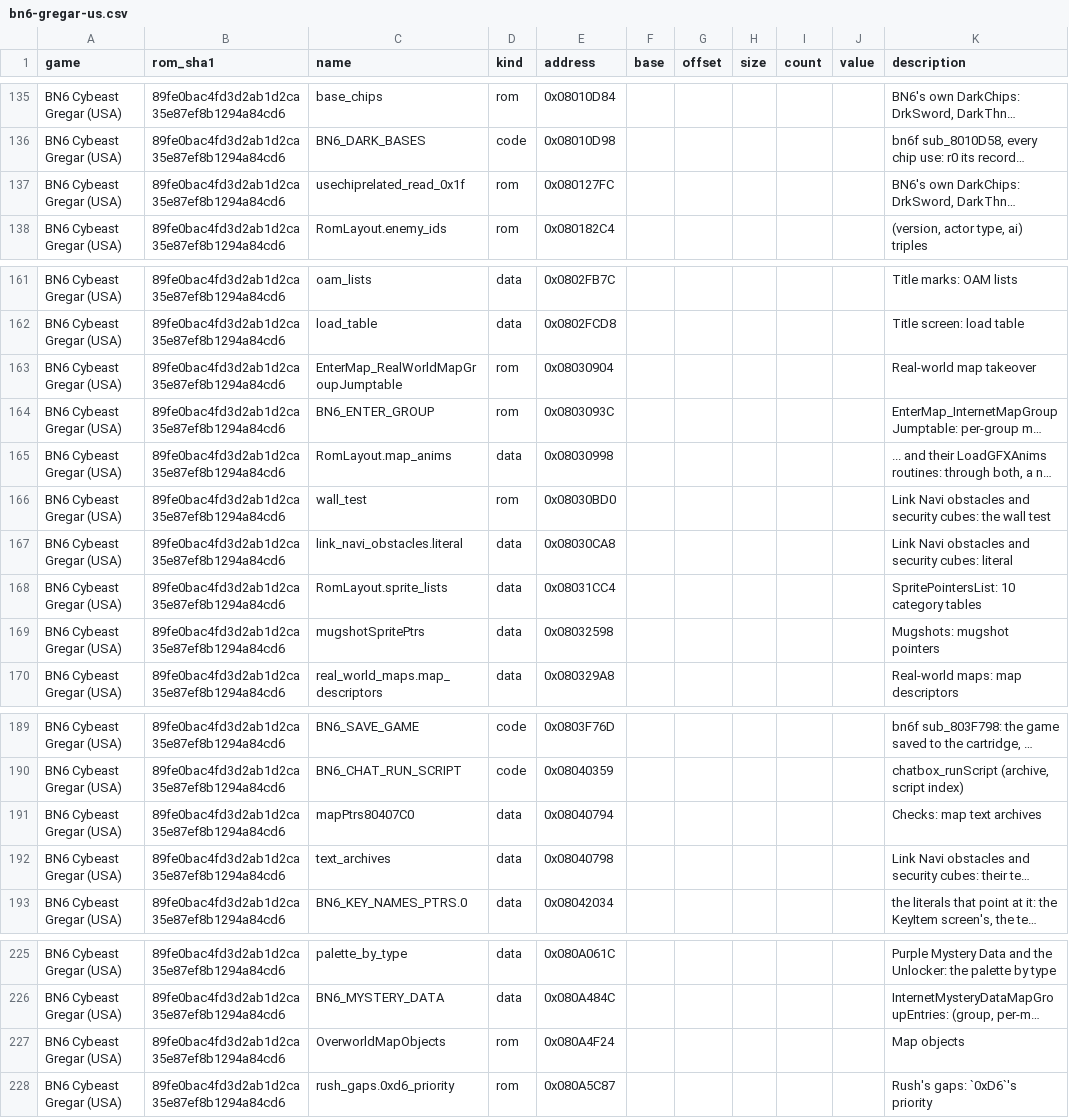
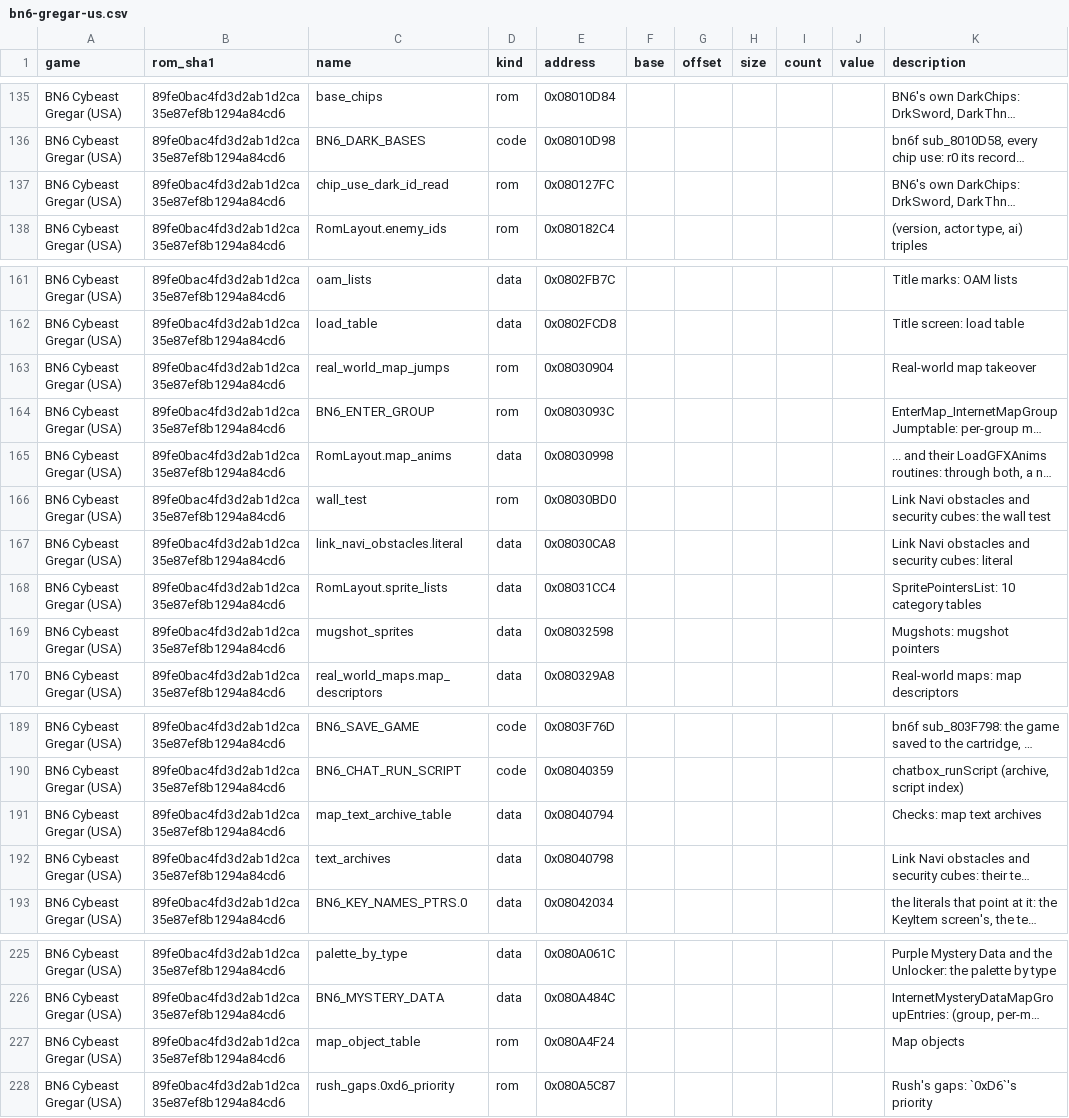
Before and after one commit to saschb2b/Mega-Man-Battle-Network-Cyberworld-Endless, a CSV file: docs/symbols/bn6-gregar-us.csv, drawn as a sheet; only a part is shown, gaps mark what is left out; long unchanged cells end in …; the diff covers the shown part only; the diff names each change by its address in the sheet, - before the commit and + after, or states it on an @@ line.

Commit message:
docs/symbols names the addresses ROM_DATA.md cites by dism-exe's labels in our own words
The owner's call: the committed symbols name nothing by bn6f's labels,
whose repository carries no licence. 16 of BN6's and 2 of BN5's came
from them through ROM_DATA.md's citations (EnterMap, main_awaitFrame,
checkThenStartBattle, BN5's StartBattle ...) or a chip's name
(DarkInvs_2-5): tools/symbols.py now names them from OWN_NAMES (map_enter,
frame_wait, battle_check_start, battle_start, dark_invis_control,
time_freeze_object ...), and a label of that kind it does not list
becomes the row's words and the address, never a name. Their
descriptions drop the label; the verify text keeps ROM_DATA.md's
citations, as SOURCES.md allows.

```diff
--- a/docs/symbols/bn6-gregar-us.csv
+++ b/docs/symbols/bn6-gregar-us.csv
-C137 (name): usechiprelated_read_0x1f
+C137 (name): chip_use_dark_id_read
-C163 (name): EnterMap_RealWorldMapGroupJumptable
+C163 (name): real_world_map_jumps
-C169 (name): mugshotSpritePtrs
+C169 (name): mugshot_sprites
-C191 (name): mapPtrs80407C0
+C191 (name): map_text_archive_table
-C227 (name): OverworldMapObjects
+C227 (name): map_object_table
```
Also changed, not shown: 15 edited cells elsewhere in this file, docs/symbols/bn5-colonel-us.csv, 5 other files.
